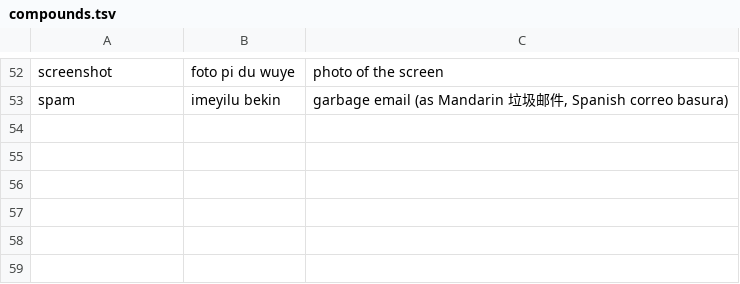
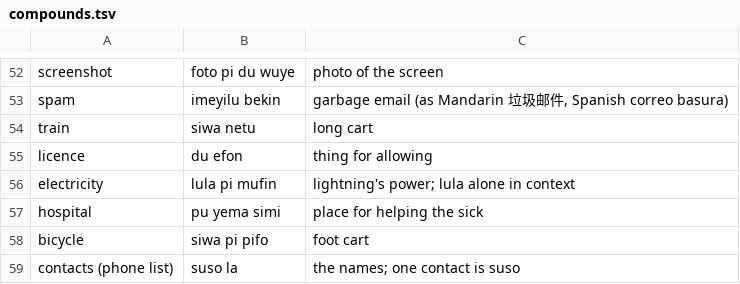
Before and after one commit to LilijoySkyseeker/apu-pi-we, a TSV file: data/compounds.tsv, drawn as a sheet; only a part is shown, gaps mark what is left out.

```diff
--- a/data/compounds.tsv
+++ b/data/compounds.tsv
@@ -53 +53,7 @@ screenshot	foto pi du wuye	photo of the screen
 spam	imeyilu bekin	garbage email (as Mandarin 垃圾邮件, Spanish correo basura)
+train	siwa netu	long cart
+licence	du efon	thing for allowing
+electricity	lula pi mufin	lightning's power; lula alone in context
+hospital	pu yema simi	place for helping the sick
+bicycle	siwa pi pifo	foot cart
+contacts (phone list)	suso la	the names; one contact is suso
```
Also changed, not shown: data/lexicon.tsv, data/roles.tsv, 13 other files.
